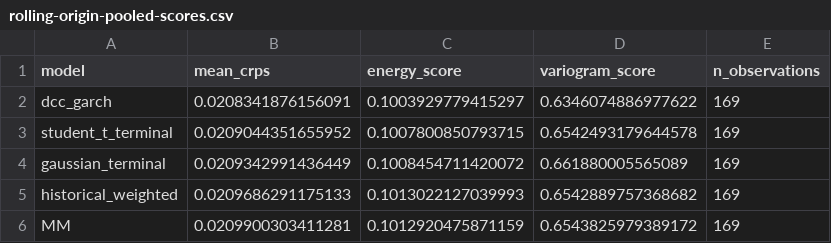
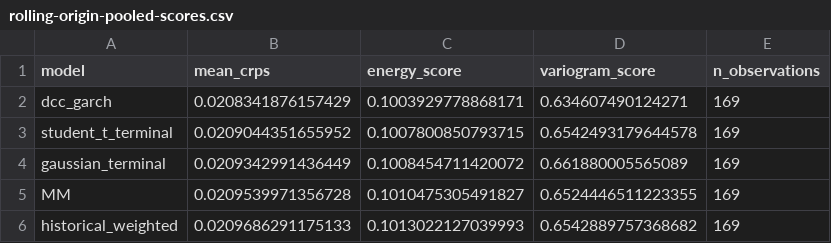
Before and after one commit to tav0-m/mm-ipsa-research, a CSV file: docs/assets/rolling-origin-pooled-scores.csv, drawn as a sheet.

```diff
--- a/docs/assets/rolling-origin-pooled-scores.csv
+++ b/docs/assets/rolling-origin-pooled-scores.csv
@@ -1,6 +1,6 @@
 model,mean_crps,energy_score,variogram_score,n_observations
-dcc_garch,0.0208341876156091,0.1003929779415297,0.6346074886977622,169
+dcc_garch,0.0208341876157429,0.1003929778868171,0.634607490124271,169
 student_t_terminal,0.0209044351655952,0.1007800850793715,0.6542493179644578,169
 gaussian_terminal,0.0209342991436449,0.1008454711420072,0.661880005565089,169
+MM,0.0209539971356728,0.1010475305491827,0.6524446511223355,169
 historical_weighted,0.0209686291175133,0.1013022127039993,0.6542889757368682,169
-MM,0.0209900303411281,0.1012920475871159,0.6543825979389172,169
```
Also changed, not shown: 39 other files.
